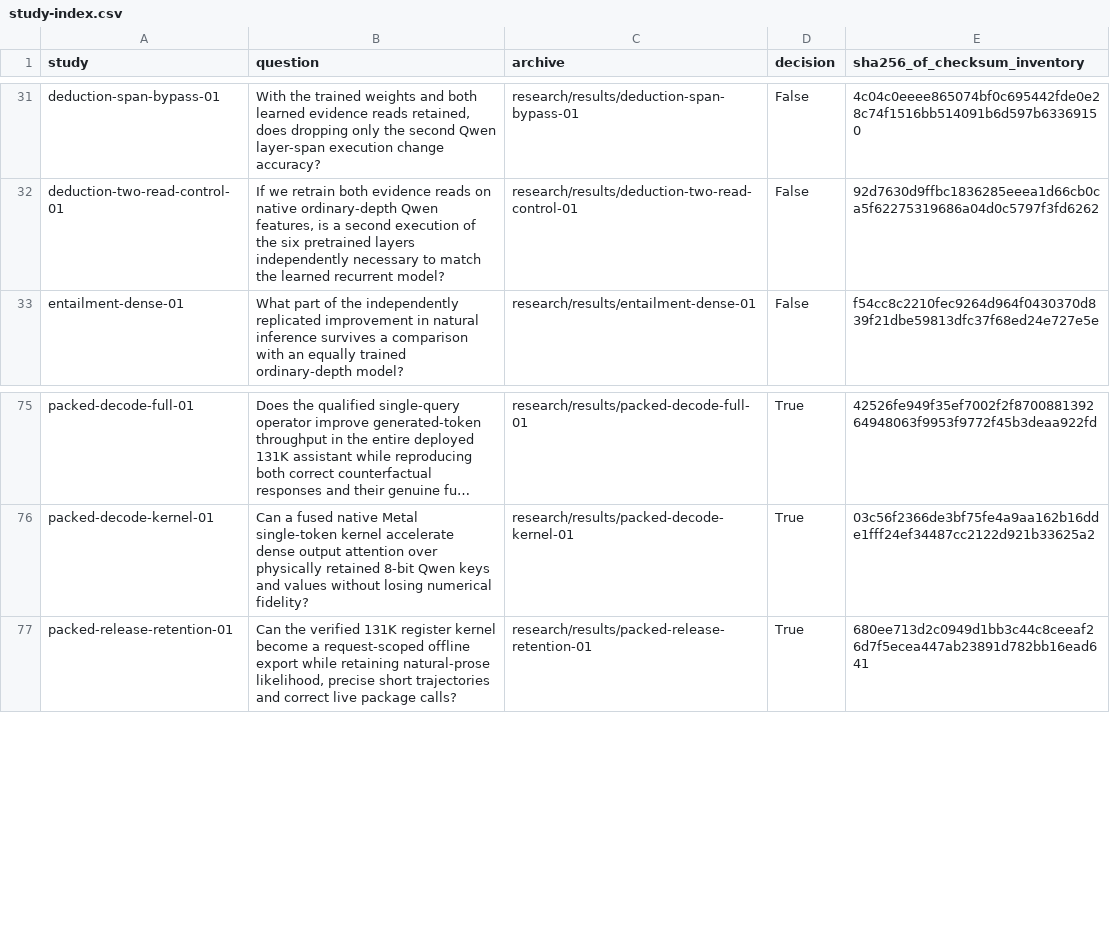
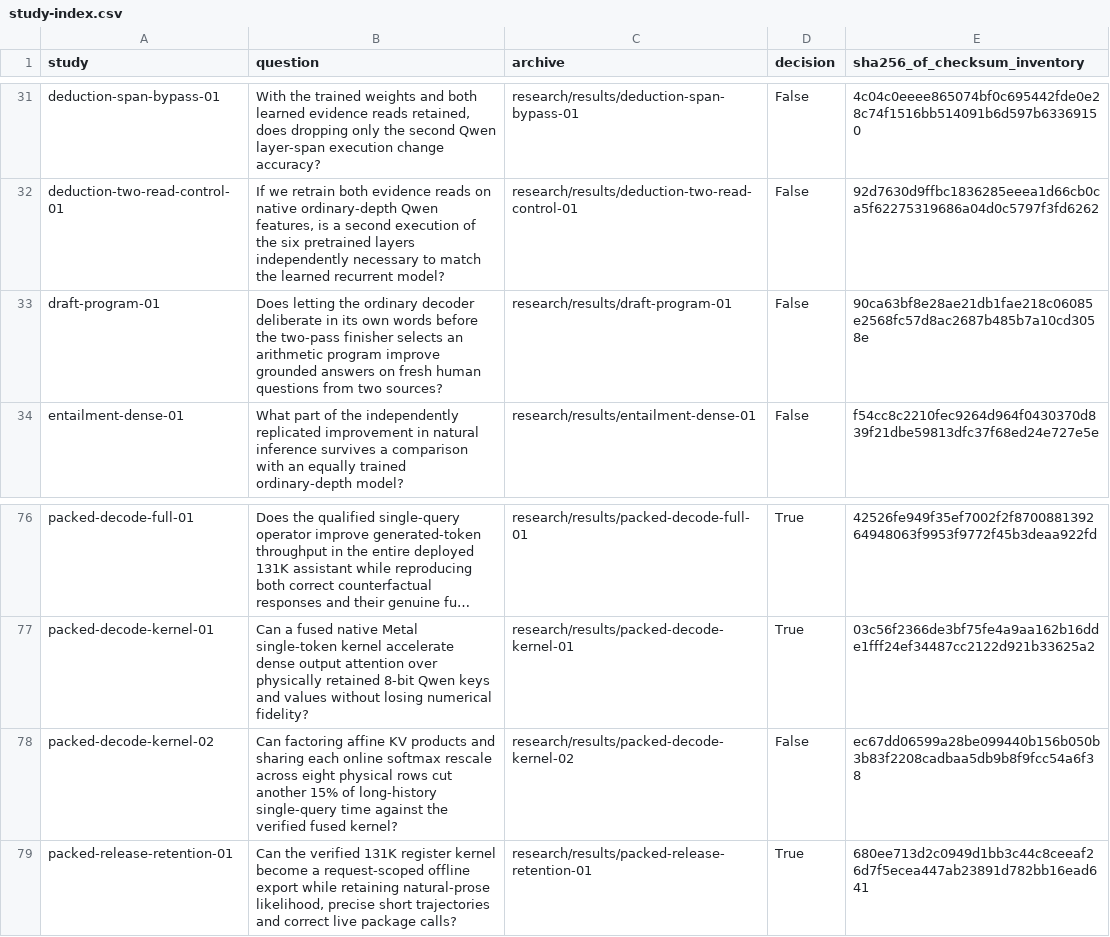
Before and after one commit to lukifer23/LoopQwen-MLX, a CSV file: paper/study-index.csv, drawn as a sheet; only a part is shown, gaps mark what is left out; long unchanged cells end in …; the diff names each change by its address in the sheet, - before the commit and + after, or states it on an @@ line.

Commit message:
Publish completed arithmetic, affine kernel and live CSV results with negative decisions

```diff
--- a/paper/study-index.csv
+++ b/paper/study-index.csv
+row 33: draft-program-01 | Does letting the ordinary decoder deliberate in its own words before the two-pass finisher selects an arithmetic program improve grounded answers on fresh human questions from two sources? | research/results/draft-program-01 | False | 90ca63bf8e28ae21db1fae218c06085e2568fc57d8ac2687b485b7a10cd3058e
+row 78: packed-decode-kernel-02 | Can factoring affine KV products and sharing each online softmax rescale across eight physical rows cut another 15% of long-history single-query time against the verified fused kernel? | research/results/packed-decode-kernel-02 | False | ec67dd06599a28be099440b156b050b3b83f2208cadbaa5db9b8f9fcc54a6f38
```
Also changed, not shown: paper/model-lineage.csv, paper/registry-index.csv, 14 other files.
